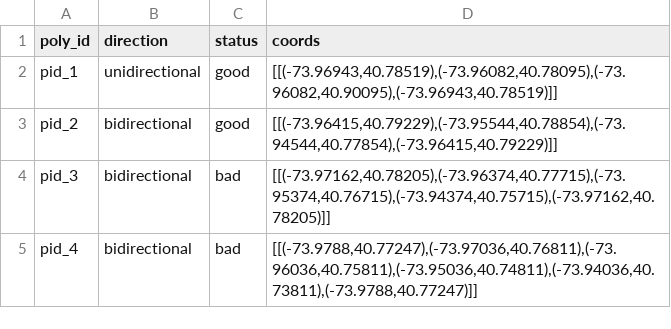
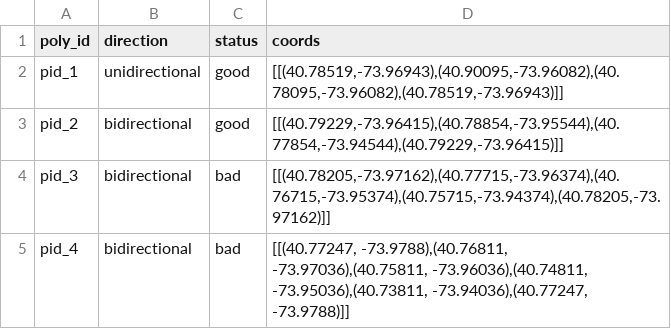
Before and after one commit to denelius/csv-geojson-mongo, a CSV file: polydemo.csv, drawn as a sheet.

Commit message:
poly right hand rule

```diff
--- a/polydemo.csv
+++ b/polydemo.csv
@@ -1,5 +1,5 @@
 poly_id,direction,status,coords
-pid_1,unidirectional,good,"[[(-73.96943,40.78519),(-73.96082,40.78095),(-73.96082,40.90095),(-73.96943,40.78519)]]"
-pid_2,bidirectional,good,"[[(-73.96415,40.79229),(-73.95544,40.78854),(-73.94544,40.77854),(-73.96415,40.79229)]]"
-pid_3,bidirectional,bad,"[[(-73.97162,40.78205),(-73.96374,40.77715),(-73.95374,40.76715),(-73.94374,40.75715),(-73.97162,40.78205)]]"
-pid_4,bidirectional,bad,"[[(-73.9788,40.77247),(-73.97036,40.76811),(-73.96036,40.75811),(-73.95036,40.74811),(-73.94036,40.73811),(-73.9788,40.77247)]]"
+pid_1,unidirectional,good,"[[(40.78519,-73.96943),(40.90095,-73.96082),(40.78095,-73.96082),(40.78519,-73.96943)]]"
+pid_2,bidirectional,good,"[[(40.79229,-73.96415),(40.78854,-73.95544),(40.77854,-73.94544),(40.79229,-73.96415)]]"
+pid_3,bidirectional,bad,"[[(40.78205,-73.97162),(40.77715,-73.96374),(40.76715,-73.95374),(40.75715,-73.94374),(40.78205,-73.97162)]]"
+pid_4,bidirectional,bad,"[[(40.77247, -73.9788),(40.76811, -73.97036),(40.75811, -73.96036),(40.74811, -73.95036),(40.73811, -73.94036),(40.77247, -73.9788)]]"
```
